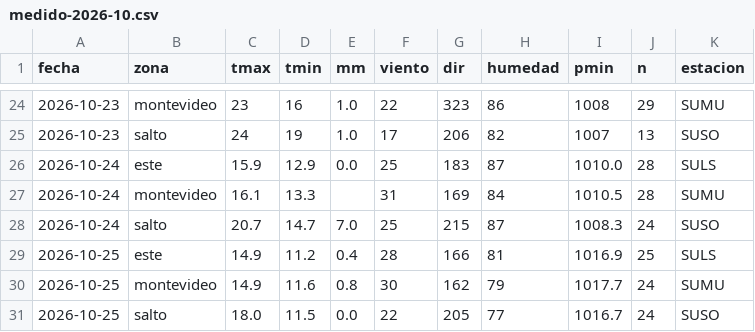
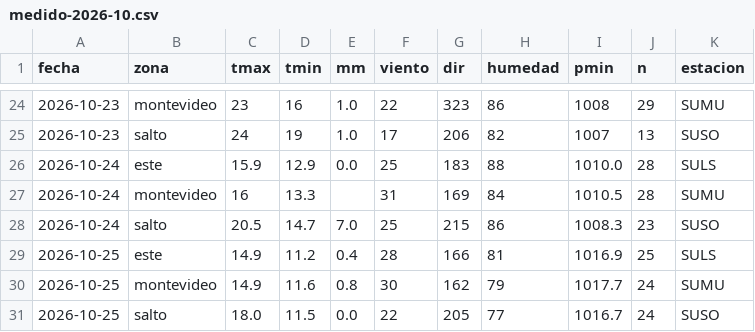
Before and after one commit to PatricioFerreira/Predictor-Noesis, a CSV file: data/historial/medido-2026-10.csv, drawn as a sheet; only a part is shown, gaps mark what is left out.

```diff
--- a/data/historial/medido-2026-10.csv
+++ b/data/historial/medido-2026-10.csv
@@ -25,5 +25,5 @@ fecha,zona,tmax,tmin,mm,viento,dir,humedad,pmin,n,estacion
 2026-10-23,salto,24,19,1.0,17,206,82,1007,13,SUSO
-2026-10-24,este,15.9,12.9,0.0,25,183,87,1010.0,28,SULS
-2026-10-24,montevideo,16.1,13.3,,31,169,84,1010.5,28,SUMU
-2026-10-24,salto,20.7,14.7,7.0,25,215,87,1008.3,24,SUSO
+2026-10-24,este,15.9,12.9,0.0,25,183,88,1010.0,28,SULS
+2026-10-24,montevideo,16,13.3,,31,169,84,1010.5,28,SUMU
+2026-10-24,salto,20.5,14.7,7.0,25,215,86,1008.3,23,SUSO
 2026-10-25,este,14.9,11.2,0.4,28,166,81,1016.9,25,SULS
```
Also changed, not shown: data/historial/registro-2026-10.csv, 9 other files.
